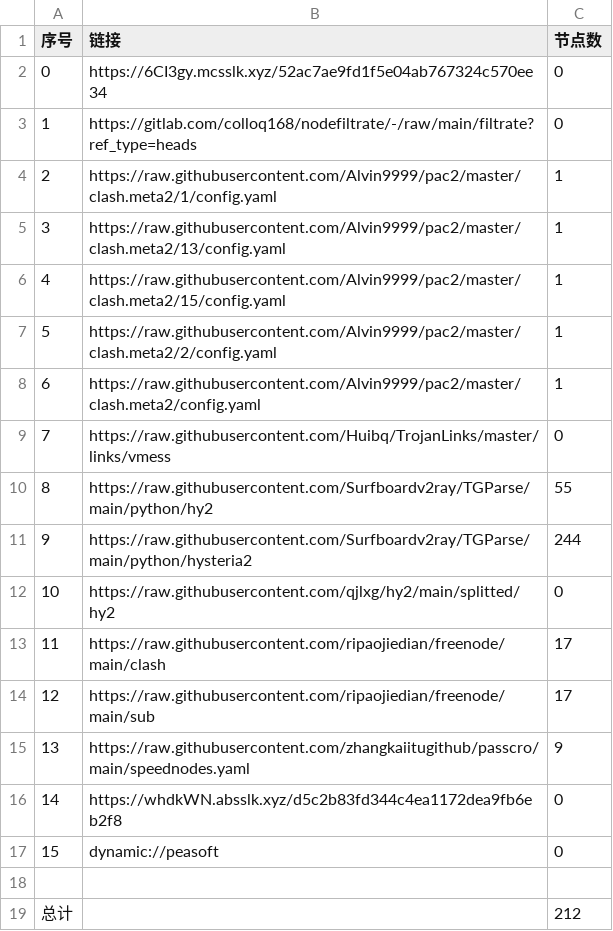
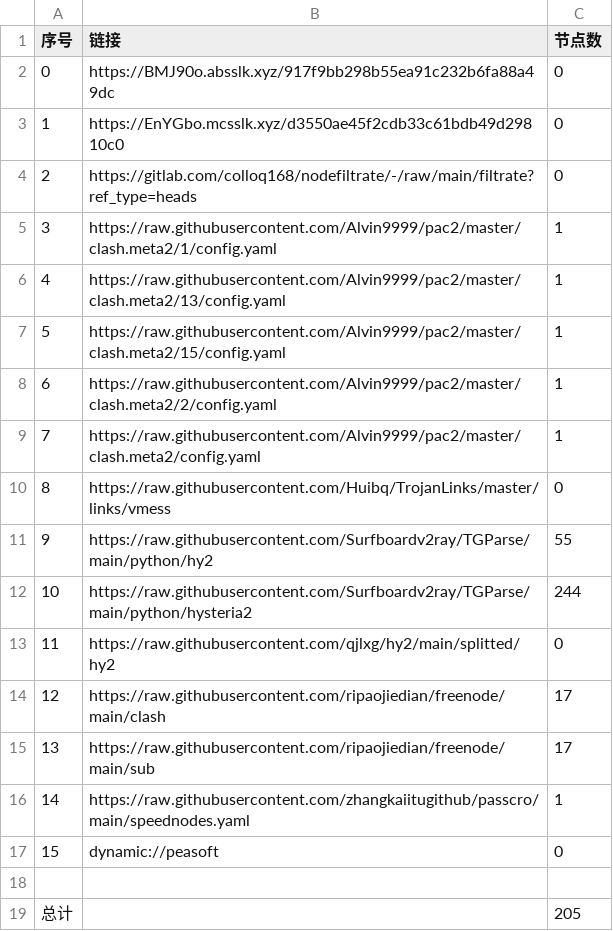
Before and after one commit to wnsnnnmwlls/AutoMergePublicNodes, a CSV file: list_result.csv, drawn as a sheet; removed rows and columns are numbered as before the commit, all else as after; the diff names each change by its address in the sheet, - before the commit and + after, or states it on an @@ line.

```diff
--- a/list_result.csv
+++ b/list_result.csv
+row 2: 0 | https://BMJ90o.absslk.xyz/917f9bb298b55ea91c232b6fa88a49dc | 0
@@ column A (序号) renumbered between rows 3 and 16 @@
-B3 (链接): https://6CI3gy.mcsslk.xyz/52ac7ae9fd1f5e04ab767324c570ee34
+B3 (链接): https://EnYGbo.mcsslk.xyz/d3550ae45f2cdb33c61bdb49d29810c0
-C16 (节点数): 9
+C16 (节点数): 1
-row 16: 14 | https://whdkWN.absslk.xyz/d5c2b83fd344c4ea1172dea9fb6eb2f8 | 0
-C19 (节点数): 212
+C19 (节点数): 205
```
Also changed, not shown: 21 other files.
